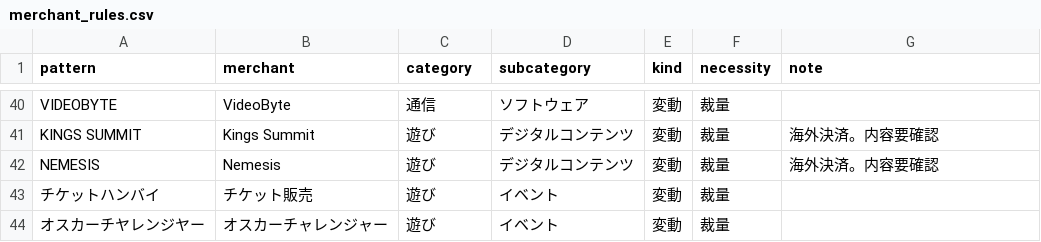
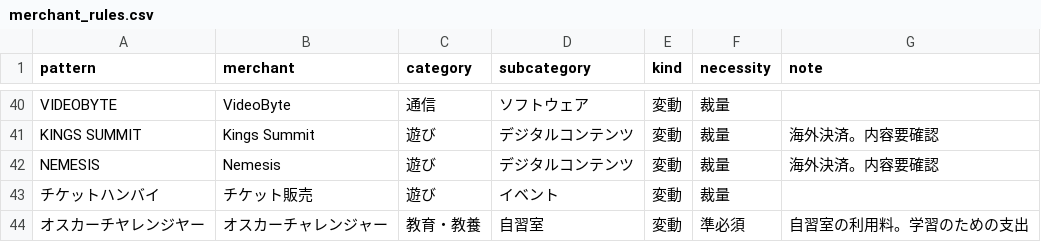
Before and after one commit to hideonSOS/web_analize, a CSV file: card_insight/merchant_rules.csv, drawn as a sheet; only a part is shown, gaps mark what is left out.

```diff
--- a/card_insight/merchant_rules.csv
+++ b/card_insight/merchant_rules.csv
@@ -43,2 +43,2 @@ NEMESIS,Nemesis,遊び,デジタルコンテンツ,変動,裁量,海外決済。
 チケットハンバイ,チケット販売,遊び,イベント,変動,裁量,
-オスカーチヤレンジヤー,オスカーチャレンジャー,遊び,イベント,変動,裁量,
+オスカーチヤレンジヤー,オスカーチャレンジャー,教育・教養,自習室,変動,準必須,自習室の利用料。学習のための支出
```
Also changed, not shown: 4 other files.
